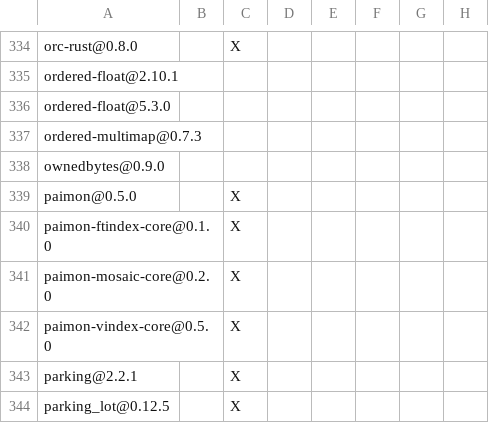
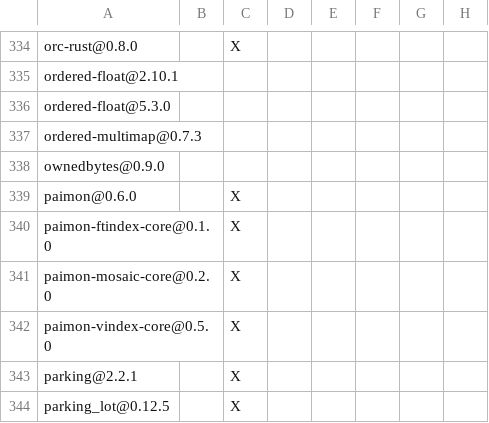
Before and after one commit to apache/paimon-rust, a TSV file: crates/paimon/DEPENDENCIES.rust.tsv, drawn as a sheet; only a part is shown, gaps mark what is left out; the diff names each change by its address in the sheet, - before the commit and + after, or states it on an @@ line.

```diff
--- a/crates/paimon/DEPENDENCIES.rust.tsv
+++ b/crates/paimon/DEPENDENCIES.rust.tsv
-A339: paimon@0.5.0
+A339: paimon@0.6.0
```
Also changed, not shown: crates/paimon-rest-server/DEPENDENCIES.rust.tsv, 8 other files.
